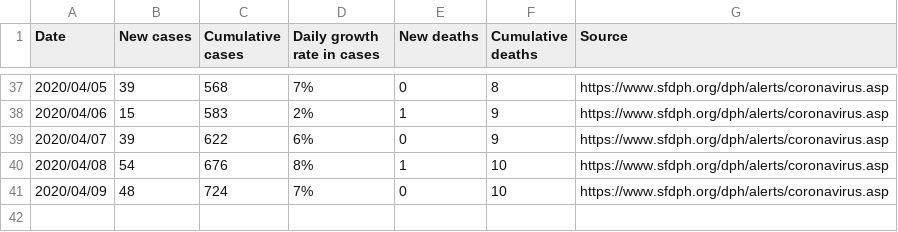
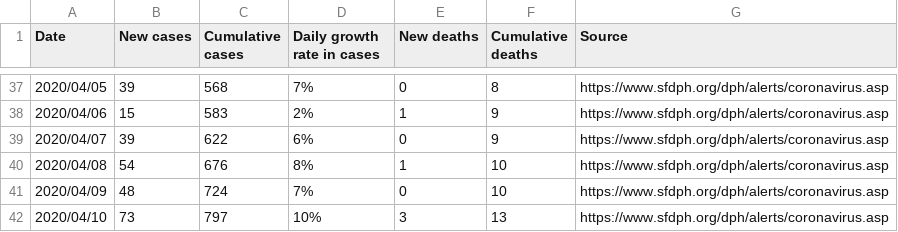
Before and after one commit to zanovis/covid-19-san-francisco, a CSV file: covid-19-daily.csv, drawn as a sheet; only a part is shown, gaps mark what is left out; the diff names each change by its address in the sheet, - before the commit and + after, or states it on an @@ line.

Commit message:
[automatic] update covid-19 csv and figure

```diff
--- a/covid-19-daily.csv
+++ b/covid-19-daily.csv
+row 42: 2020/04/10 | 73 | 797 | 10% | 3 | 13 | https://www.sfdph.org/dph/alerts/coronavirus.asp
```
Also changed, not shown: 1 other file.
